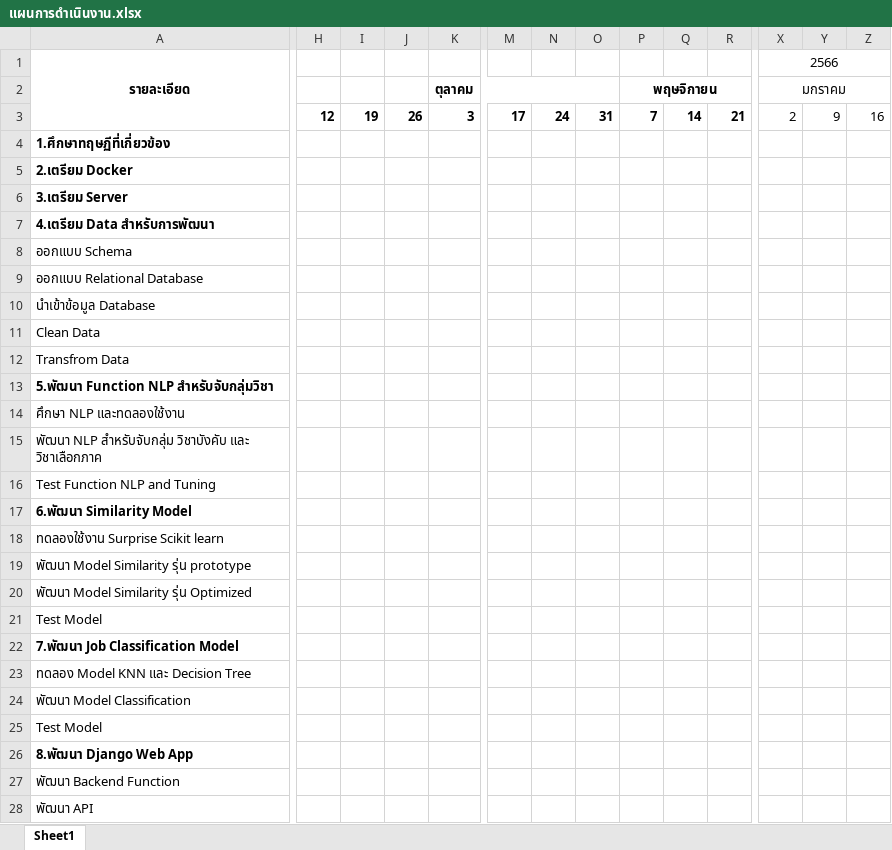
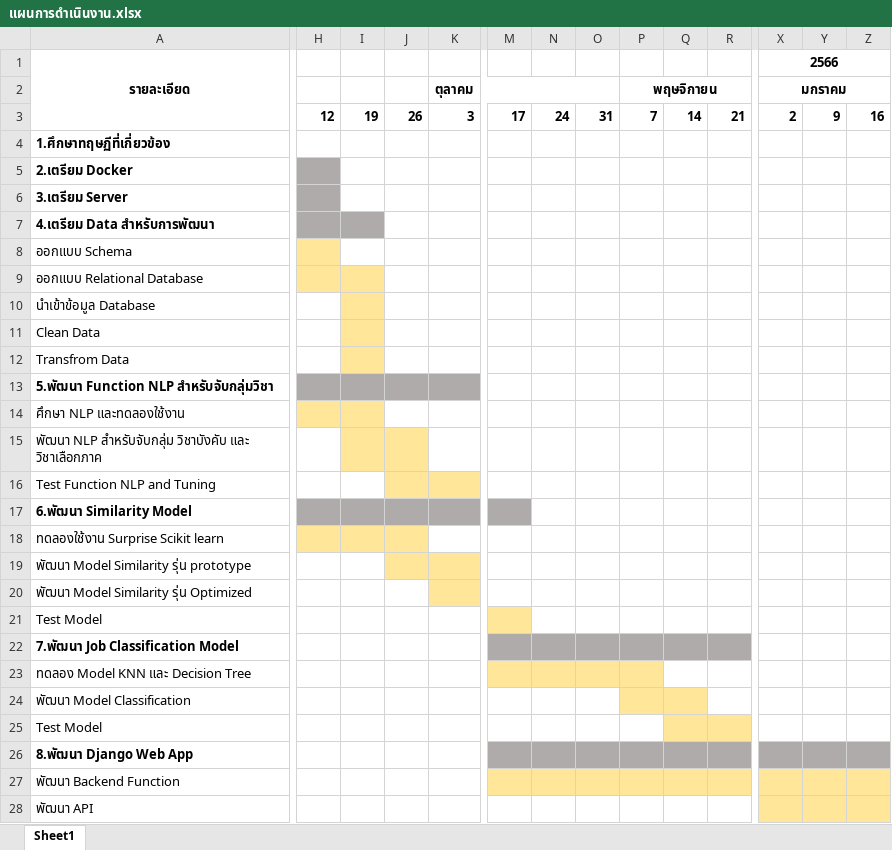
Before and after one commit to MashMaleLLO/Analytics_and_Prediction_System_for_CE_Curriculum_administrators, an Excel workbook: Report/แผนการดำเนินงาน.xlsx, sheet Sheet1, drawn as a sheet; only a part is shown, gaps mark what is left out; values as stored, in another font and other column widths than the file's, no borders; the diff covers the shown part only; the diff names each change by its address in the sheet, - before the commit and + after, or states it on an @@ line.

Commit message:
อัพแผนการดำเนินงาน

```diff
--- a/Report/แผนการดำเนินงาน.xlsx (sheet Sheet1)
+++ b/Report/แผนการดำเนินงาน.xlsx (sheet Sheet1)
-X1:X2 bold: off
+X1:X2 bold: on
-X3:Z3 bold: off
+X3:Z3 bold: on
-H5:H6 fill: none
+H5:H6 fill: #AFABAB
-H7:I7 fill: none
+H7:I7 fill: #AFABAB
-H8 fill: none
+H8 fill: #FFE699
-H9:I9 fill: none
+H9:I9 fill: #FFE699
-I10:I12 fill: none
+I10:I12 fill: #FFE699
-H13:K13 fill: none
+H13:K13 fill: #AFABAB
-H14:I14 fill: none
+H14:I14 fill: #FFE699
-I15:J15 fill: none
+I15:J15 fill: #FFE699
-J16:K16 fill: none
+J16:K16 fill: #FFE699
-H17:M17 fill: none
+H17:M17 fill: #AFABAB
-H18:J18 fill: none
+H18:J18 fill: #FFE699
-J19:K19 fill: none
+J19:K19 fill: #FFE699
-K20 fill: none
+K20 fill: #FFE699
-M21 fill: none
+M21 fill: #FFE699
-M22:R22 fill: none
+M22:R22 fill: #AFABAB
-M23:P23 fill: none
+M23:P23 fill: #FFE699
-P24:Q24 fill: none
+P24:Q24 fill: #FFE699
-Q25:R25 fill: none
+Q25:R25 fill: #FFE699
-M26:Z26 fill: none
+M26:Z26 fill: #AFABAB
-M27:Z27 fill: none
+M27:Z27 fill: #FFE699
-X28:Z28 fill: none
+X28:Z28 fill: #FFE699
```
Also changed, not shown: cell formats elsewhere in this sheet.
